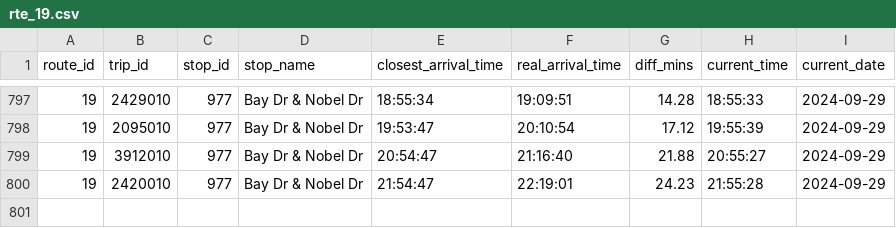
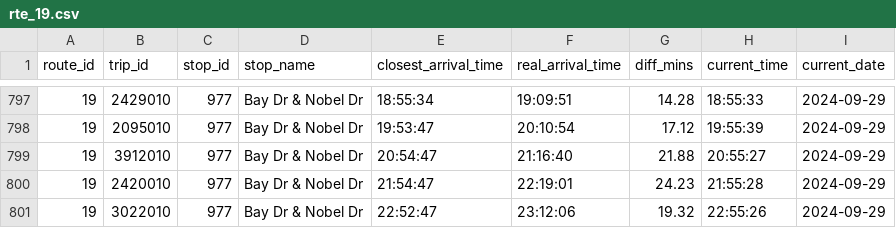
Before and after one commit to ljquirog/scmtd-realtime, a CSV file: csv/rte_19.csv, drawn as a sheet; only a part is shown, gaps mark what is left out.

Commit message:
update rte_19.csv from github actions

```diff
--- a/csv/rte_19.csv
+++ b/csv/rte_19.csv
@@ -800 +800,2 @@ route_id,trip_id,stop_id,stop_name,closest_arrival_time,real_arrival_time,diff_m
 19,2420010,977,Bay Dr & Nobel Dr,21:54:47,22:19:01,24.23,21:55:28,2024-09-29
+19,3022010,977,Bay Dr & Nobel Dr,22:52:47,23:12:06,19.32,22:55:26,2024-09-29
```
